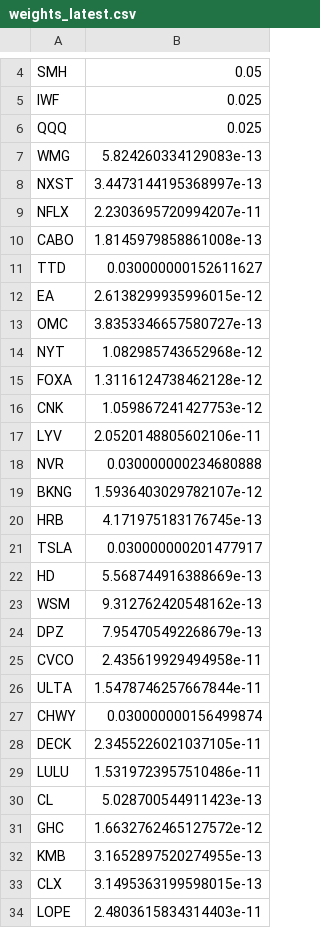
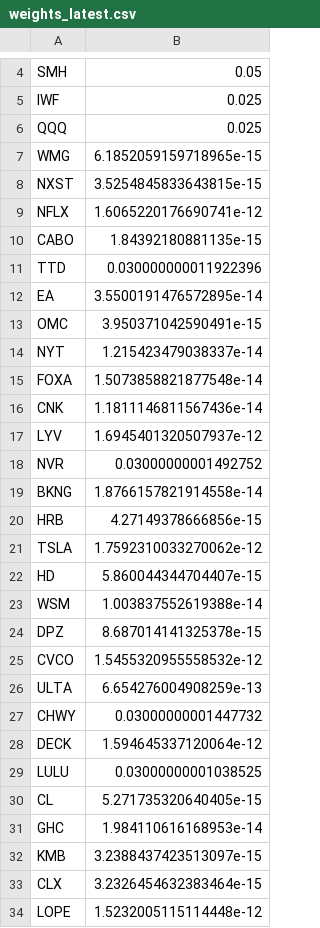
Before and after one commit to Jennifer-Werner/investing_strategy, a CSV file: valuation/portfolio_optimizer/outputs/weights_latest.csv, drawn as a sheet; only a part is shown, gaps mark what is left out; the diff covers the shown part only.

```diff
--- a/valuation/portfolio_optimizer/outputs/weights_latest.csv
+++ b/valuation/portfolio_optimizer/outputs/weights_latest.csv
@@ -6,29 +6,29 @@ IWF,0.025
 QQQ,0.025
-WMG,5.824260334129083e-13
-NXST,3.4473144195368997e-13
-NFLX,2.2303695720994207e-11
-CABO,1.8145979858861008e-13
-TTD,0.030000000152611627
-EA,2.6138299935996015e-12
-OMC,3.8353346657580727e-13
-NYT,1.082985743652968e-12
-FOXA,1.3116124738462128e-12
-CNK,1.059867241427753e-12
-LYV,2.0520148805602106e-11
-NVR,0.030000000234680888
-BKNG,1.5936403029782107e-12
-HRB,4.171975183176745e-13
-TSLA,0.030000000201477917
-HD,5.568744916388669e-13
-WSM,9.312762420548162e-13
-DPZ,7.954705492268679e-13
-CVCO,2.435619929494958e-11
-ULTA,1.5478746257667844e-11
-CHWY,0.030000000156499874
-DECK,2.3455226021037105e-11
-LULU,1.5319723957510486e-11
-CL,5.028700544911423e-13
-GHC,1.6632762465127572e-12
-KMB,3.1652897520274955e-13
-CLX,3.1495363199598015e-13
-LOPE,2.4803615834314403e-11
+WMG,6.1852059159718965e-15
+NXST,3.5254845833643815e-15
+NFLX,1.6065220176690741e-12
+CABO,1.84392180881135e-15
+TTD,0.030000000011922396
+EA,3.5500191476572895e-14
+OMC,3.950371042590491e-15
+NYT,1.215423479038337e-14
+FOXA,1.5073858821877548e-14
+CNK,1.1811146811567436e-14
+LYV,1.6945401320507937e-12
+NVR,0.03000000001492752
+BKNG,1.8766157821914558e-14
+HRB,4.27149378666856e-15
+TSLA,1.7592310033270062e-12
+HD,5.860044344704407e-15
+WSM,1.003837552619388e-14
+DPZ,8.687014141325378e-15
+CVCO,1.5455320955558532e-12
+ULTA,6.654276004908259e-13
+CHWY,0.03000000001447732
+DECK,1.594645337120064e-12
+LULU,0.03000000001038525
+CL,5.271735320640405e-15
+GHC,1.984110616168953e-14
+KMB,3.2388437423513097e-15
+CLX,3.2326454632383464e-15
+LOPE,1.5232005115114448e-12
```
Also changed, not shown: 40 edited cells elsewhere in this file, valuation/portfolio_optimizer/output/dividend_yields.csv, valuation/portfolio_optimizer/outputs/cov_for_mc.csv, 23 other files.
